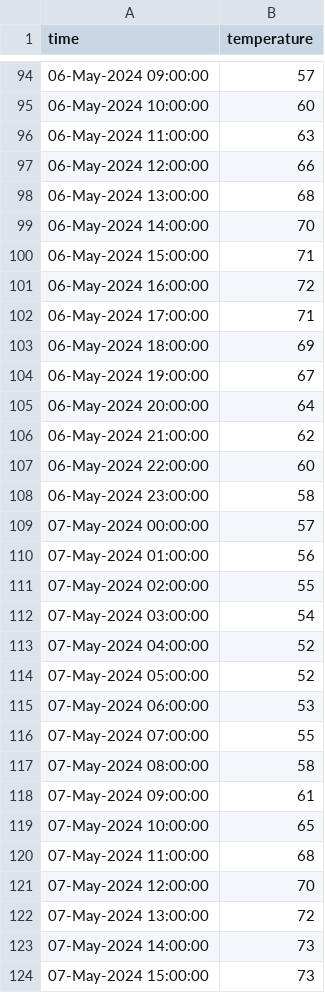
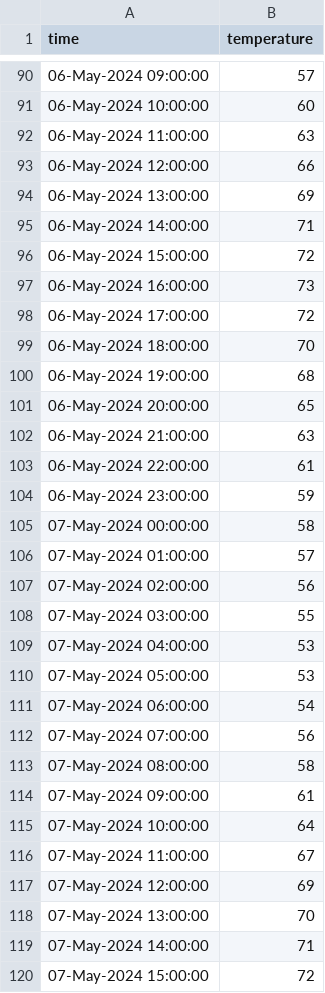
Before and after one commit to yanndebray/scheduled-task, a CSV file: Data/natick.csv, drawn as a sheet; only a part is shown, gaps mark what is left out; the diff covers the shown part only.

```diff
--- a/Data/natick.csv
+++ b/Data/natick.csv
@@ -97,28 +93,28 @@ time,temperature
 06-May-2024 12:00:00,66
-06-May-2024 13:00:00,68
-06-May-2024 14:00:00,70
-06-May-2024 15:00:00,71
-06-May-2024 16:00:00,72
-06-May-2024 17:00:00,71
-06-May-2024 18:00:00,69
-06-May-2024 19:00:00,67
-06-May-2024 20:00:00,64
-06-May-2024 21:00:00,62
-06-May-2024 22:00:00,60
-06-May-2024 23:00:00,58
-07-May-2024 00:00:00,57
-07-May-2024 01:00:00,56
-07-May-2024 02:00:00,55
-07-May-2024 03:00:00,54
-07-May-2024 04:00:00,52
-07-May-2024 05:00:00,52
-07-May-2024 06:00:00,53
-07-May-2024 07:00:00,55
+06-May-2024 13:00:00,69
+06-May-2024 14:00:00,71
+06-May-2024 15:00:00,72
+06-May-2024 16:00:00,73
+06-May-2024 17:00:00,72
+06-May-2024 18:00:00,70
+06-May-2024 19:00:00,68
+06-May-2024 20:00:00,65
+06-May-2024 21:00:00,63
+06-May-2024 22:00:00,61
+06-May-2024 23:00:00,59
+07-May-2024 00:00:00,58
+07-May-2024 01:00:00,57
+07-May-2024 02:00:00,56
+07-May-2024 03:00:00,55
+07-May-2024 04:00:00,53
+07-May-2024 05:00:00,53
+07-May-2024 06:00:00,54
+07-May-2024 07:00:00,56
 07-May-2024 08:00:00,58
 07-May-2024 09:00:00,61
-07-May-2024 10:00:00,65
-07-May-2024 11:00:00,68
-07-May-2024 12:00:00,70
-07-May-2024 13:00:00,72
-07-May-2024 14:00:00,73
-07-May-2024 15:00:00,73
+07-May-2024 10:00:00,64
+07-May-2024 11:00:00,67
+07-May-2024 12:00:00,69
+07-May-2024 13:00:00,70
+07-May-2024 14:00:00,71
+07-May-2024 15:00:00,72
```
Also changed, not shown: 4 added rows, 4 removed rows and 60 edited cells elsewhere in this file, 4 other files.
